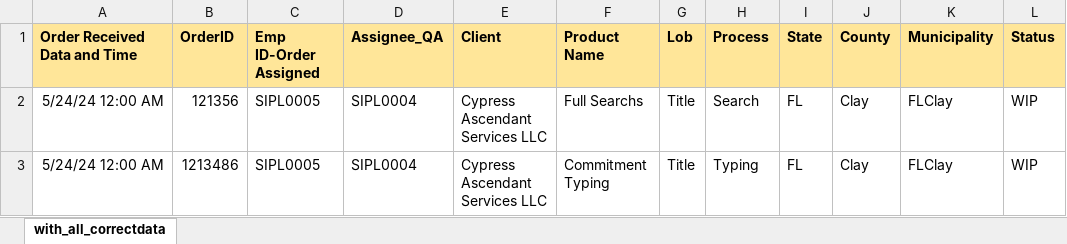
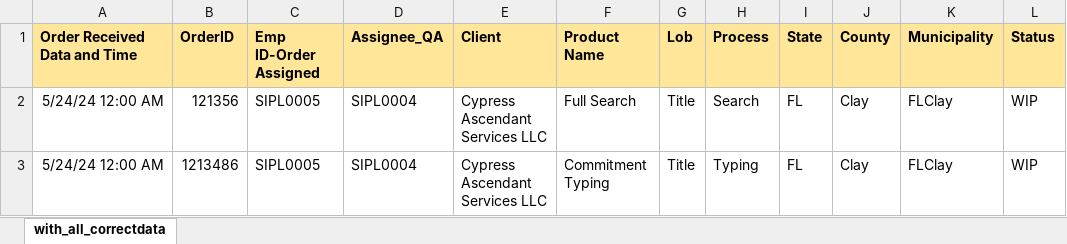
Before and after one commit to AK-8778232465/omtmig1, an Excel workbook: public/template/Cypress Ascendant Services LLC_sample_template.xlsx, sheet with_all_correctdata, drawn as a sheet; only a part is shown; values as stored, in another font and other column widths than the file's, no borders; the diff names each change by its address in the sheet, - before the commit and + after, or states it on an @@ line.

Commit message:
Bulk excel template - Cypress(gangaraj testing)
Bulk excel template - Cypress(gangaraj testing)

```diff
--- a/public/template/Cypress Ascendant Services LLC_sample_template.xlsx (sheet with_all_correctdata)
+++ b/public/template/Cypress Ascendant Services LLC_sample_template.xlsx (sheet with_all_correctdata)
-F2 (Product Name): Full Searchs
+F2 (Product Name): Full Search
```
